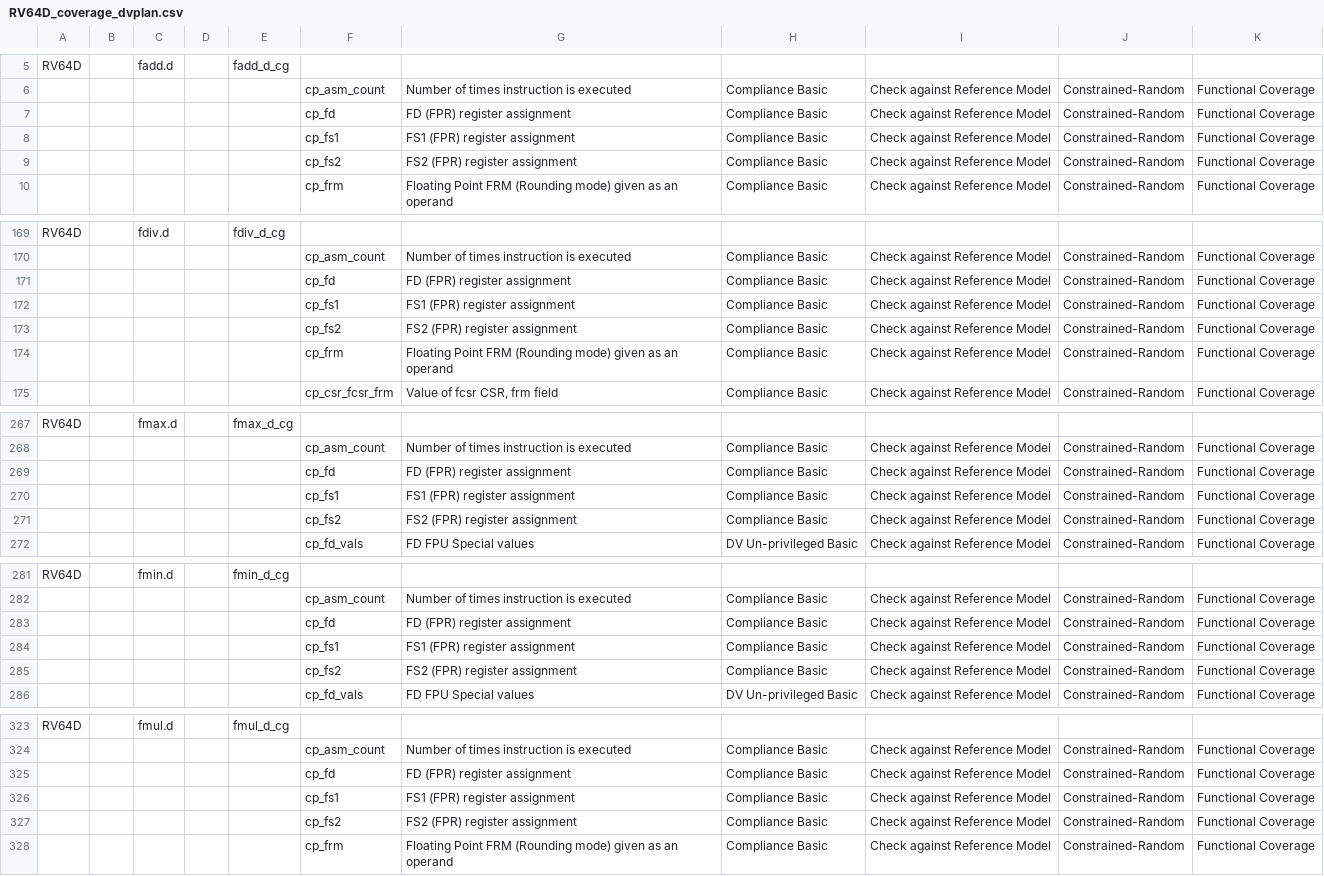
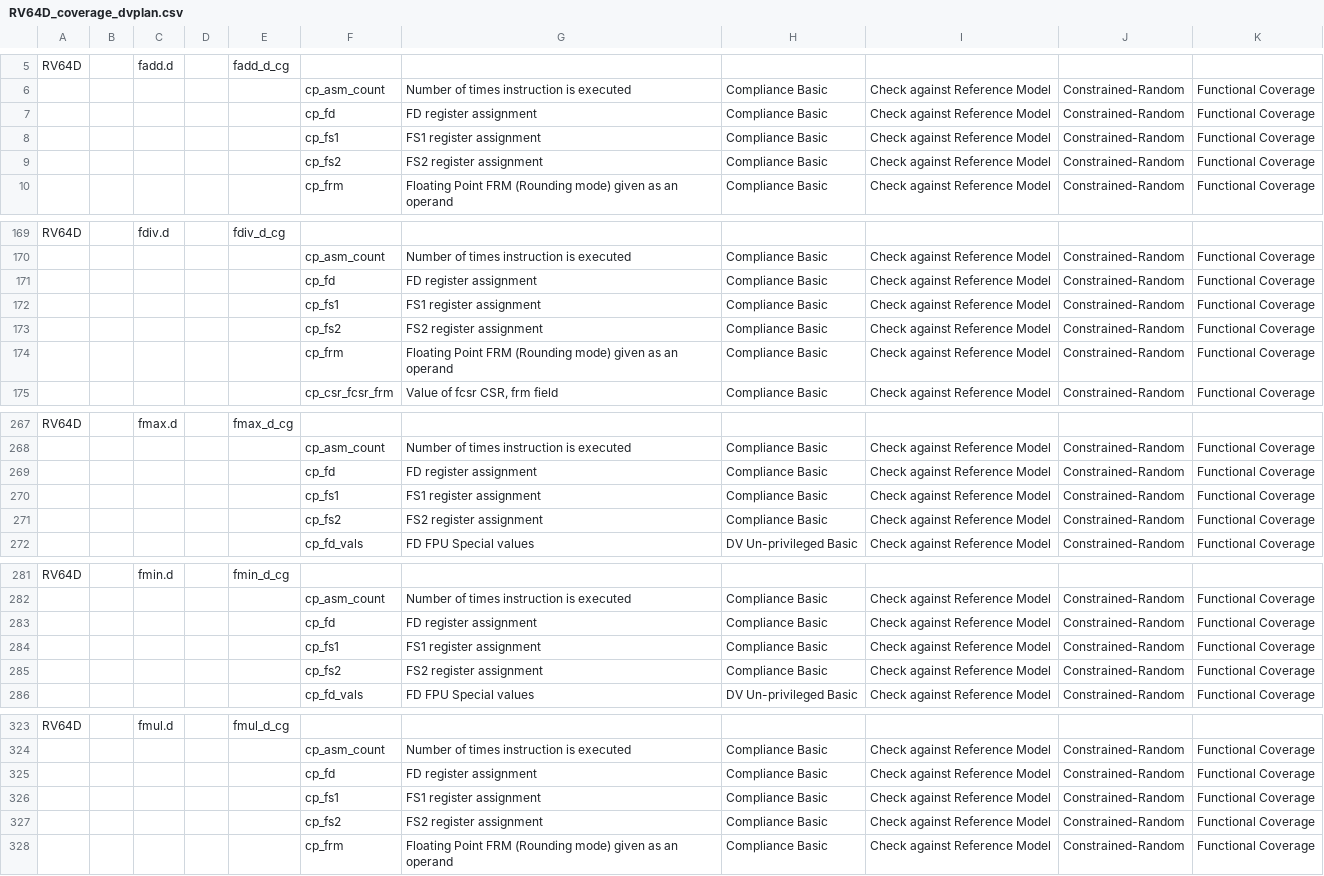
Before and after one commit to riscv-verification/riscvISACOV, a CSV file: dvplans/RV64D_coverage_dvplan.csv, drawn as a sheet; only a part is shown, gaps mark what is left out; the diff covers the shown part only.

```diff
--- a/dvplans/RV64D_coverage_dvplan.csv
+++ b/dvplans/RV64D_coverage_dvplan.csv
@@ -6,5 +6,5 @@ RV64D,,fadd.d,,fadd_d_cg,,,,,,
 ,,,,,cp_asm_count,Number of times instruction is executed,Compliance Basic,Check against Reference Model,Constrained-Random,Functional Coverage
-,,,,,cp_fd,FD (FPR) register assignment,Compliance Basic,Check against Reference Model,Constrained-Random,Functional Coverage
-,,,,,cp_fs1,FS1 (FPR) register assignment,Compliance Basic,Check against Reference Model,Constrained-Random,Functional Coverage
-,,,,,cp_fs2,FS2 (FPR) register assignment,Compliance Basic,Check against Reference Model,Constrained-Random,Functional Coverage
+,,,,,cp_fd,FD register assignment,Compliance Basic,Check against Reference Model,Constrained-Random,Functional Coverage
+,,,,,cp_fs1,FS1 register assignment,Compliance Basic,Check against Reference Model,Constrained-Random,Functional Coverage
+,,,,,cp_fs2,FS2 register assignment,Compliance Basic,Check against Reference Model,Constrained-Random,Functional Coverage
 ,,,,,cp_frm,Floating Point FRM (Rounding mode) given as an operand,Compliance Basic,Check against Reference Model,Constrained-Random,Functional Coverage
@@ -170,5 +170,5 @@ RV64D,,fdiv.d,,fdiv_d_cg,,,,,,
 ,,,,,cp_asm_count,Number of times instruction is executed,Compliance Basic,Check against Reference Model,Constrained-Random,Functional Coverage
-,,,,,cp_fd,FD (FPR) register assignment,Compliance Basic,Check against Reference Model,Constrained-Random,Functional Coverage
-,,,,,cp_fs1,FS1 (FPR) register assignment,Compliance Basic,Check against Reference Model,Constrained-Random,Functional Coverage
-,,,,,cp_fs2,FS2 (FPR) register assignment,Compliance Basic,Check against Reference Model,Constrained-Random,Functional Coverage
+,,,,,cp_fd,FD register assignment,Compliance Basic,Check against Reference Model,Constrained-Random,Functional Coverage
+,,,,,cp_fs1,FS1 register assignment,Compliance Basic,Check against Reference Model,Constrained-Random,Functional Coverage
+,,,,,cp_fs2,FS2 register assignment,Compliance Basic,Check against Reference Model,Constrained-Random,Functional Coverage
 ,,,,,cp_frm,Floating Point FRM (Rounding mode) given as an operand,Compliance Basic,Check against Reference Model,Constrained-Random,Functional Coverage
@@ -268,5 +268,5 @@ RV64D,,fmax.d,,fmax_d_cg,,,,,,
 ,,,,,cp_asm_count,Number of times instruction is executed,Compliance Basic,Check against Reference Model,Constrained-Random,Functional Coverage
-,,,,,cp_fd,FD (FPR) register assignment,Compliance Basic,Check against Reference Model,Constrained-Random,Functional Coverage
-,,,,,cp_fs1,FS1 (FPR) register assignment,Compliance Basic,Check against Reference Model,Constrained-Random,Functional Coverage
-,,,,,cp_fs2,FS2 (FPR) register assignment,Compliance Basic,Check against Reference Model,Constrained-Random,Functional Coverage
+,,,,,cp_fd,FD register assignment,Compliance Basic,Check against Reference Model,Constrained-Random,Functional Coverage
+,,,,,cp_fs1,FS1 register assignment,Compliance Basic,Check against Reference Model,Constrained-Random,Functional Coverage
+,,,,,cp_fs2,FS2 register assignment,Compliance Basic,Check against Reference Model,Constrained-Random,Functional Coverage
 ,,,,,cp_fd_vals,FD FPU Special values,DV Un-privileged Basic,Check against Reference Model,Constrained-Random,Functional Coverage
@@ -282,5 +282,5 @@ RV64D,,fmin.d,,fmin_d_cg,,,,,,
 ,,,,,cp_asm_count,Number of times instruction is executed,Compliance Basic,Check against Reference Model,Constrained-Random,Functional Coverage
-,,,,,cp_fd,FD (FPR) register assignment,Compliance Basic,Check against Reference Model,Constrained-Random,Functional Coverage
-,,,,,cp_fs1,FS1 (FPR) register assignment,Compliance Basic,Check against Reference Model,Constrained-Random,Functional Coverage
-,,,,,cp_fs2,FS2 (FPR) register assignment,Compliance Basic,Check against Reference Model,Constrained-Random,Functional Coverage
+,,,,,cp_fd,FD register assignment,Compliance Basic,Check against Reference Model,Constrained-Random,Functional Coverage
+,,,,,cp_fs1,FS1 register assignment,Compliance Basic,Check against Reference Model,Constrained-Random,Functional Coverage
+,,,,,cp_fs2,FS2 register assignment,Compliance Basic,Check against Reference Model,Constrained-Random,Functional Coverage
 ,,,,,cp_fd_vals,FD FPU Special values,DV Un-privileged Basic,Check against Reference Model,Constrained-Random,Functional Coverage
@@ -324,5 +324,5 @@ RV64D,,fmul.d,,fmul_d_cg,,,,,,
 ,,,,,cp_asm_count,Number of times instruction is executed,Compliance Basic,Check against Reference Model,Constrained-Random,Functional Coverage
-,,,,,cp_fd,FD (FPR) register assignment,Compliance Basic,Check against Reference Model,Constrained-Random,Functional Coverage
-,,,,,cp_fs1,FS1 (FPR) register assignment,Compliance Basic,Check against Reference Model,Constrained-Random,Functional Coverage
-,,,,,cp_fs2,FS2 (FPR) register assignment,Compliance Basic,Check against Reference Model,Constrained-Random,Functional Coverage
+,,,,,cp_fd,FD register assignment,Compliance Basic,Check against Reference Model,Constrained-Random,Functional Coverage
+,,,,,cp_fs1,FS1 register assignment,Compliance Basic,Check against Reference Model,Constrained-Random,Functional Coverage
+,,,,,cp_fs2,FS2 register assignment,Compliance Basic,Check against Reference Model,Constrained-Random,Functional Coverage
 ,,,,,cp_frm,Floating Point FRM (Rounding mode) given as an operand,Compliance Basic,Check against Reference Model,Constrained-Random,Functional Coverage
```
Also changed, not shown: 53 edited cells elsewhere in this file, dvplans/RISCV_cover_levels_info.csv, dvplans/RV32ZCD_coverage_dvplan.csv, 12 other files.
